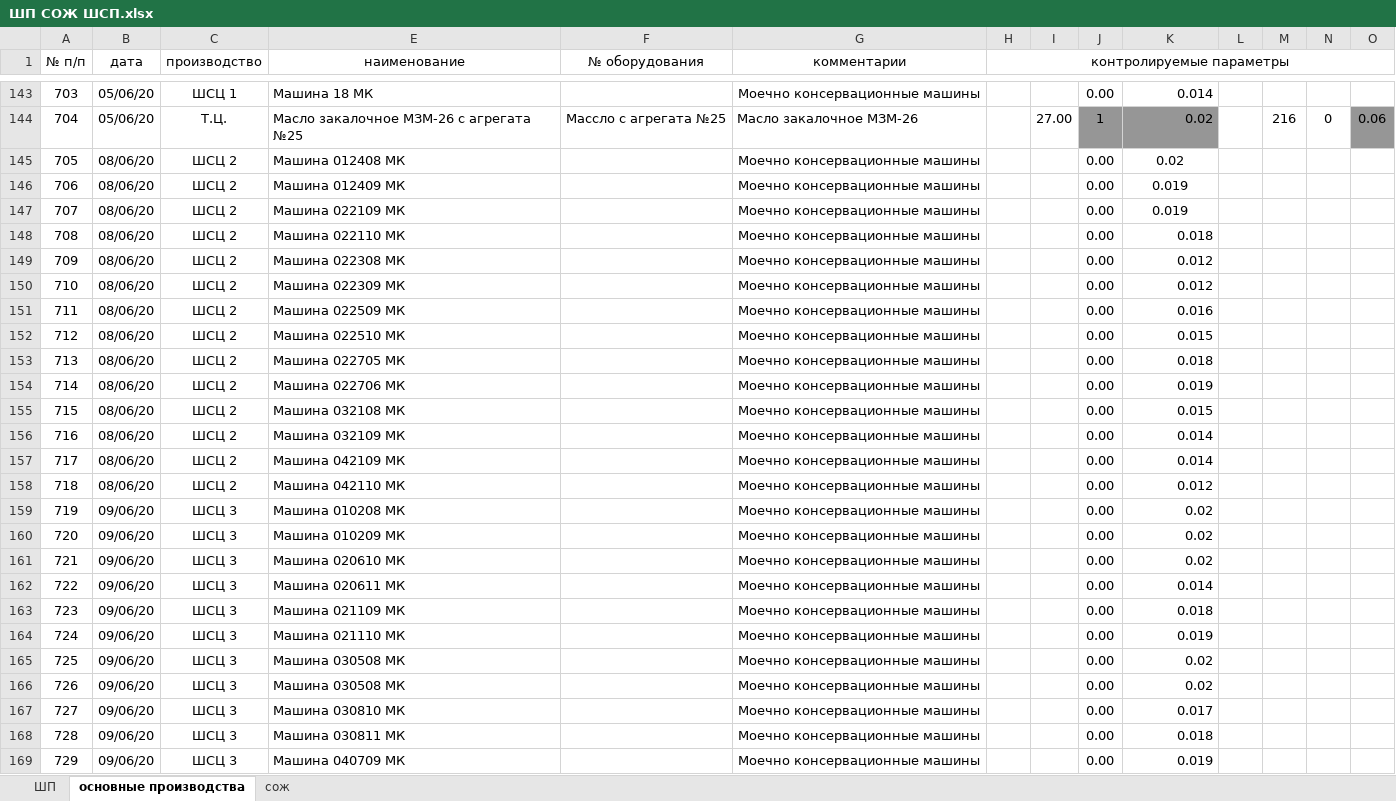
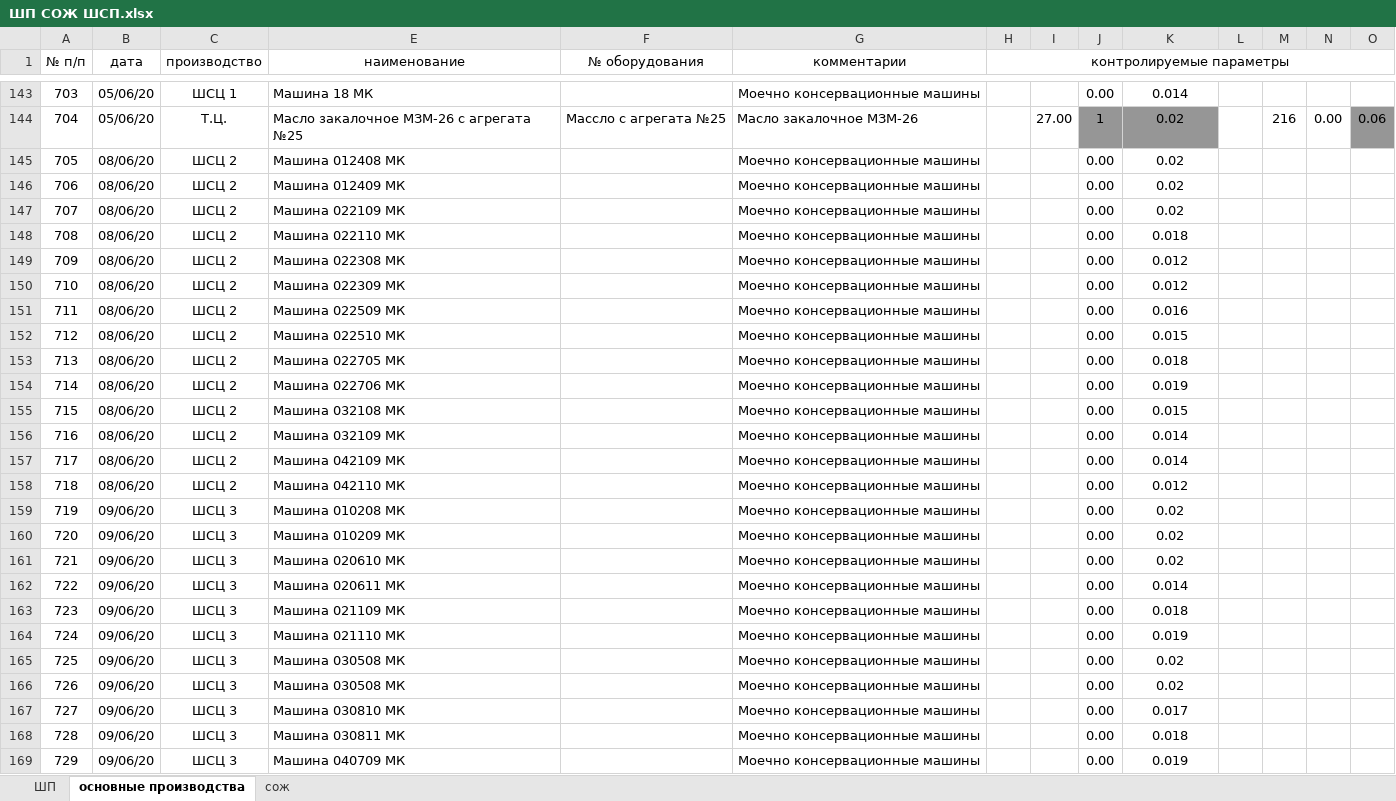
Before and after one commit to evgenysokolovskiy/MicroSystems, an Excel workbook: xlsx/laboratory/fact/ШП СОЖ ШСП.xlsx, sheet основные производства, drawn as a sheet; only a part is shown, gaps mark what is left out; values as stored, in another font and other column widths than the file's, no borders; the diff covers the shown part only; the diff names each change by its address in the sheet, - before the commit and + after, or states it on an @@ line.

```diff
--- a/xlsx/laboratory/fact/ШП СОЖ ШСП.xlsx (sheet основные производства)
+++ b/xlsx/laboratory/fact/ШП СОЖ ШСП.xlsx (sheet основные производства)
-K143:K144 alignment: right
+K143:K144 alignment: center
-N144: 0
+N144: 0.00
-K146:K147: 0.019
+K146:K147: 0.02
-K148:K169 alignment: right
+K148:K169 alignment: center
```
Also changed, not shown: 1 edited cell and cell formats elsewhere in this sheet, sheet сож, xlsx/build/система_анализа_и_планирования_ремонтов_оборудования.xlsx, 14 other files.
